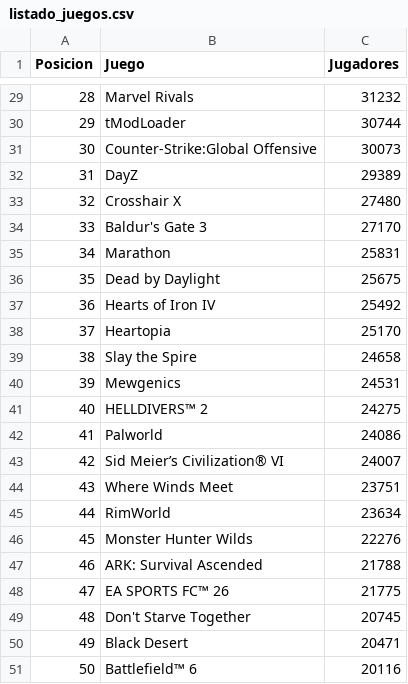
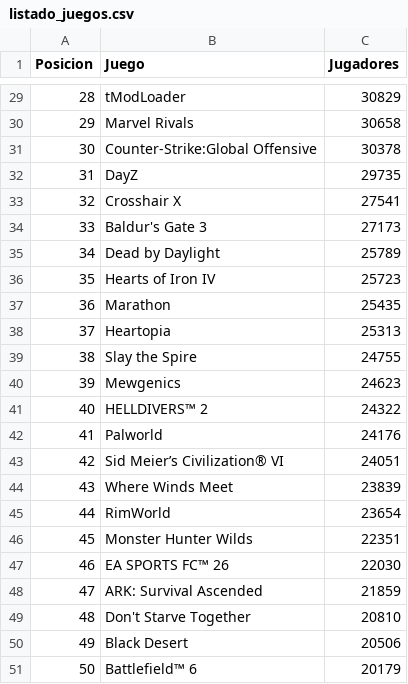
Before and after one commit to PabloOR58/spvj, a CSV file: listado_juegos.csv, drawn as a sheet; only a part is shown, gaps mark what is left out; the diff covers the shown part only.

```diff
--- a/listado_juegos.csv
+++ b/listado_juegos.csv
@@ -29,23 +29,23 @@ Posicion,Juego,Jugadores
-28,Marvel Rivals,31232
-29,tModLoader,30744
-30,Counter-Strike:Global Offensive,30073
-31,DayZ,29389
-32,Crosshair X,27480
-33,Baldur's Gate 3,27170
-34,Marathon,25831
-35,Dead by Daylight,25675
-36,Hearts of Iron IV,25492
-37,Heartopia,25170
-38,Slay the Spire,24658
-39,Mewgenics,24531
-40,HELLDIVERS™ 2,24275
-41,Palworld,24086
-42,Sid Meier’s Civilization® VI,24007
-43,Where Winds Meet,23751
-44,RimWorld,23634
-45,Monster Hunter Wilds,22276
-46,ARK: Survival Ascended,21788
-47,EA SPORTS FC™ 26,21775
-48,Don't Starve Together,20745
-49,Black Desert,20471
-50,Battlefield™ 6,20116
+28,tModLoader,30829
+29,Marvel Rivals,30658
+30,Counter-Strike:Global Offensive,30378
+31,DayZ,29735
+32,Crosshair X,27541
+33,Baldur's Gate 3,27173
+34,Dead by Daylight,25789
+35,Hearts of Iron IV,25723
+36,Marathon,25435
+37,Heartopia,25313
+38,Slay the Spire,24755
+39,Mewgenics,24623
+40,HELLDIVERS™ 2,24322
+41,Palworld,24176
+42,Sid Meier’s Civilization® VI,24051
+43,Where Winds Meet,23839
+44,RimWorld,23654
+45,Monster Hunter Wilds,22351
+46,EA SPORTS FC™ 26,22030
+47,ARK: Survival Ascended,21859
+48,Don't Starve Together,20810
+49,Black Desert,20506
+50,Battlefield™ 6,20179
```
Also changed, not shown: 28 edited cells elsewhere in this file, 1 other file.
